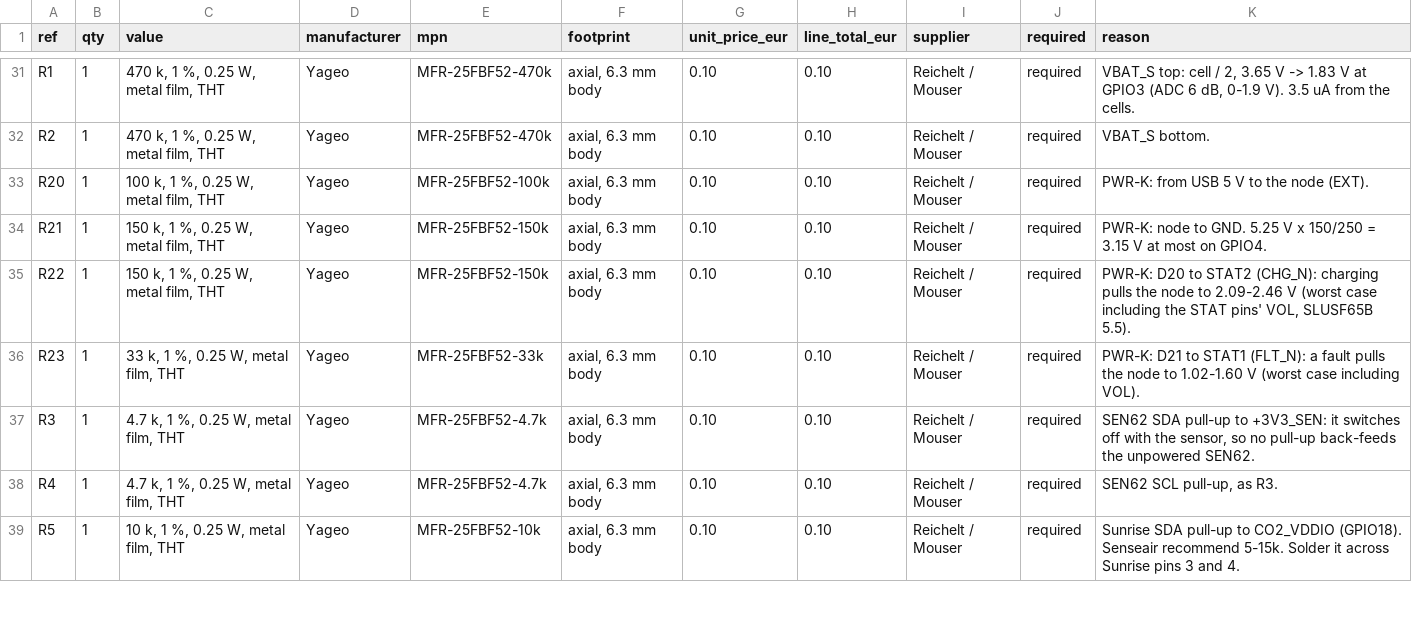
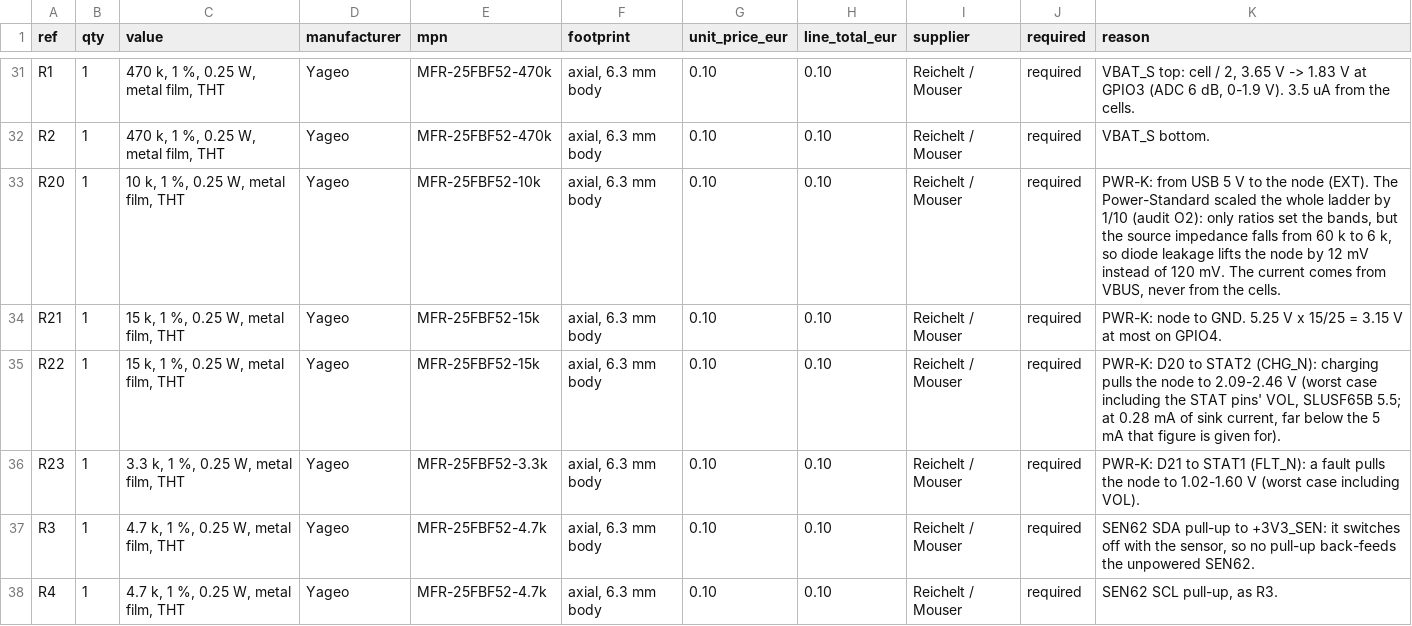
Before and after one commit to birk12/3d-Printing-AIR-CHECK, a CSV file: electronics/bom/bom.csv, drawn as a sheet; only a part is shown, gaps mark what is left out; the shorter side is filled out with more unchanged rows.

```diff
--- a/electronics/bom/bom.csv
+++ b/electronics/bom/bom.csv
@@ -32,6 +32,6 @@ R1,1,"470 k, 1 %, 0.25 W, metal film, THT",Yageo,MFR-25FBF52-470k,"axial, 6.3 mm
 R2,1,"470 k, 1 %, 0.25 W, metal film, THT",Yageo,MFR-25FBF52-470k,"axial, 6.3 mm body",0.10,0.10,Reichelt / Mouser,required,VBAT_S bottom.
-R20,1,"100 k, 1 %, 0.25 W, metal film, THT",Yageo,MFR-25FBF52-100k,"axial, 6.3 mm body",0.10,0.10,Reichelt / Mouser,required,PWR-K: from USB 5 V to the node (EXT).
-R21,1,"150 k, 1 %, 0.25 W, metal film, THT",Yageo,MFR-25FBF52-150k,"axial, 6.3 mm body",0.10,0.10,Reichelt / Mouser,required,PWR-K: node to GND. 5.25 V x 150/250 = 3.15 V at most on GPIO4.
-R22,1,"150 k, 1 %, 0.25 W, metal film, THT",Yageo,MFR-25FBF52-150k,"axial, 6.3 mm body",0.10,0.10,Reichelt / Mouser,required,"PWR-K: D20 to STAT2 (CHG_N): charging pulls the node to 2.09-2.46 V (worst case including the STAT pins' VOL, SLUSF65B 5.5)."
-R23,1,"33 k, 1 %, 0.25 W, metal film, THT",Yageo,MFR-25FBF52-33k,"axial, 6.3 mm body",0.10,0.10,Reichelt / Mouser,required,PWR-K: D21 to STAT1 (FLT_N): a fault pulls the node to 1.02-1.60 V (worst case including VOL).
+R20,1,"10 k, 1 %, 0.25 W, metal film, THT",Yageo,MFR-25FBF52-10k,"axial, 6.3 mm body",0.10,0.10,Reichelt / Mouser,required,"PWR-K: from USB 5 V to the node (EXT). The Power-Standard scaled the whole ladder by 1/10 (audit O2): only ratios set the bands, but the source impedance falls from 60 k to 6 k, so diode leakage lifts the node by 12 mV instead of 120 mV. The current comes from VBUS, never from the cells."
+R21,1,"15 k, 1 %, 0.25 W, metal film, THT",Yageo,MFR-25FBF52-15k,"axial, 6.3 mm body",0.10,0.10,Reichelt / Mouser,required,PWR-K: node to GND. 5.25 V x 15/25 = 3.15 V at most on GPIO4.
+R22,1,"15 k, 1 %, 0.25 W, metal film, THT",Yageo,MFR-25FBF52-15k,"axial, 6.3 mm body",0.10,0.10,Reichelt / Mouser,required,"PWR-K: D20 to STAT2 (CHG_N): charging pulls the node to 2.09-2.46 V (worst case including the STAT pins' VOL, SLUSF65B 5.5; at 0.28 mA of sink current, far below the 5 mA that figure is given for)."
+R23,1,"3.3 k, 1 %, 0.25 W, metal film, THT",Yageo,MFR-25FBF52-3.3k,"axial, 6.3 mm body",0.10,0.10,Reichelt / Mouser,required,PWR-K: D21 to STAT1 (FLT_N): a fault pulls the node to 1.02-1.60 V (worst case including VOL).
 R3,1,"4.7 k, 1 %, 0.25 W, metal film, THT",Yageo,MFR-25FBF52-4.7k,"axial, 6.3 mm body",0.10,0.10,Reichelt / Mouser,required,"SEN62 SDA pull-up to +3V3_SEN: it switches off with the sensor, so no pull-up back-feeds the unpowered SEN62."
```
Also changed, not shown: 17 other files.
